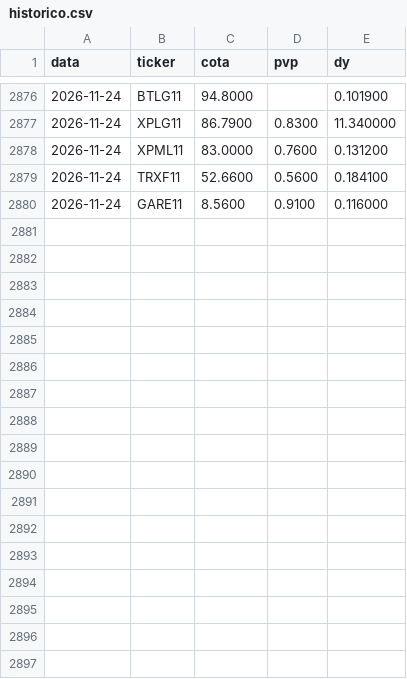
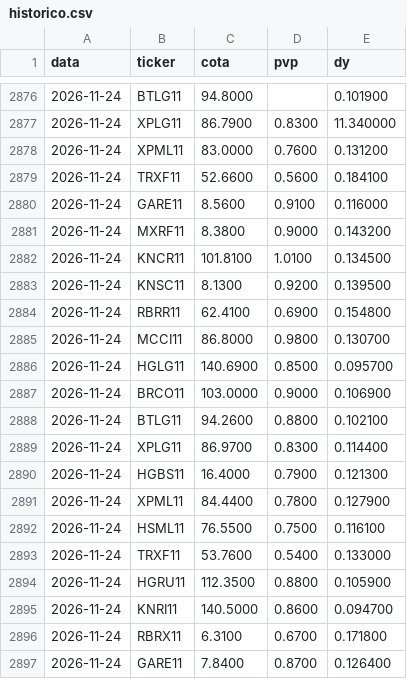
Before and after one commit to henriquebdasilva/analise-fiis, a CSV file: historico.csv, drawn as a sheet; only a part is shown, gaps mark what is left out; the diff names each change by its address in the sheet, - before the commit and + after, or states it on an @@ line.

```diff
--- a/historico.csv
+++ b/historico.csv
+row 2881: 2026-11-24 | MXRF11 | 8.3800 | 0.9000 | 0.143200
+row 2882: 2026-11-24 | KNCR11 | 101.8100 | 1.0100 | 0.134500
+row 2883: 2026-11-24 | KNSC11 | 8.1300 | 0.9200 | 0.139500
+row 2884: 2026-11-24 | RBRR11 | 62.4100 | 0.6900 | 0.154800
+row 2885: 2026-11-24 | MCCI11 | 86.8000 | 0.9800 | 0.130700
+row 2886: 2026-11-24 | HGLG11 | 140.6900 | 0.8500 | 0.095700
+row 2887: 2026-11-24 | BRCO11 | 103.0000 | 0.9000 | 0.106900
+row 2888: 2026-11-24 | BTLG11 | 94.2600 | 0.8800 | 0.102100
+row 2889: 2026-11-24 | XPLG11 | 86.9700 | 0.8300 | 0.114400
+row 2890: 2026-11-24 | HGBS11 | 16.4000 | 0.7900 | 0.121300
+row 2891: 2026-11-24 | XPML11 | 84.4400 | 0.7800 | 0.127900
+row 2892: 2026-11-24 | HSML11 | 76.5500 | 0.7500 | 0.116100
+row 2893: 2026-11-24 | TRXF11 | 53.7600 | 0.5400 | 0.133000
+row 2894: 2026-11-24 | HGRU11 | 112.3500 | 0.8800 | 0.105900
+row 2895: 2026-11-24 | KNRI11 | 140.5000 | 0.8600 | 0.094700
+row 2896: 2026-11-24 | RBRX11 | 6.3100 | 0.6700 | 0.171800
+row 2897: 2026-11-24 | GARE11 | 7.8400 | 0.8700 | 0.126400
```
